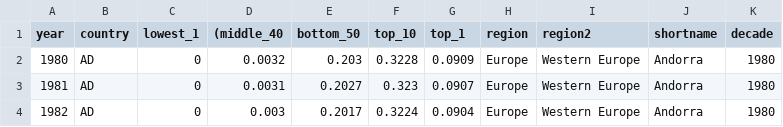
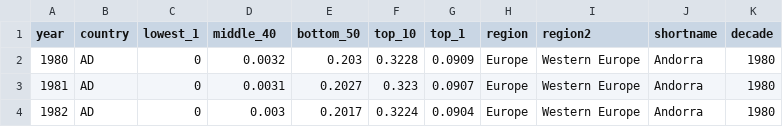
Before and after one commit to sandravizz/Global-Ineqaulity-Explorer, a CSV file: src/data/data_diff.csv, drawn as a sheet; only a part is shown.

Commit message:
fixing data loading issue

```diff
--- a/src/data/data_diff.csv
+++ b/src/data/data_diff.csv
@@ -1,2 +1,2 @@
-year,country,lowest_1,(middle_40,bottom_50,top_10,top_1,region,region2,shortname,decade
+year,country,lowest_1,middle_40,bottom_50,top_10,top_1,region,region2,shortname,decade
 1980,AD,0,0.0032,0.203,0.3228,0.0909,Europe,Western Europe,Andorra,1980
```
Also changed, not shown: 2 other files.
